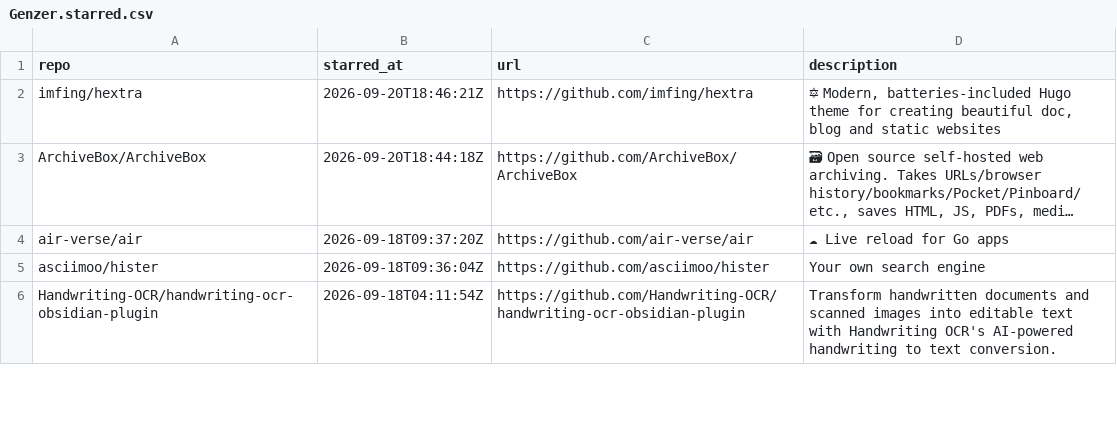
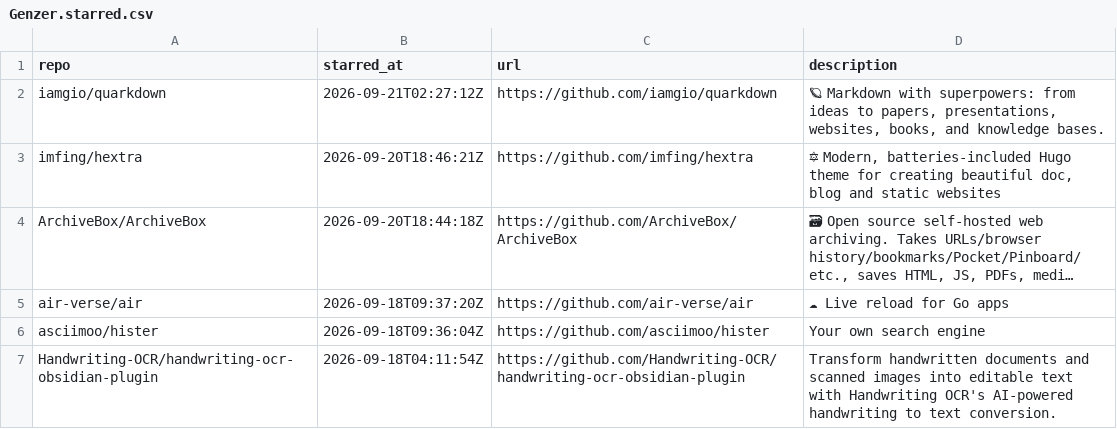
Before and after one commit to Genzer/starred-github-repos, a CSV file: Genzer.starred.csv, drawn as a sheet; only a part is shown; long unchanged cells end in …; the diff names each change by its address in the sheet, - before the commit and + after, or states it on an @@ line.

```diff
--- a/Genzer.starred.csv
+++ b/Genzer.starred.csv
+row 2: iamgio/quarkdown | 2026-09-21T02:27:12Z | https://github.com/iamgio/quarkdown | 🪐 Markdown with superpowers: from ideas to papers, presentations, websites, books, and knowledge bases.
```
